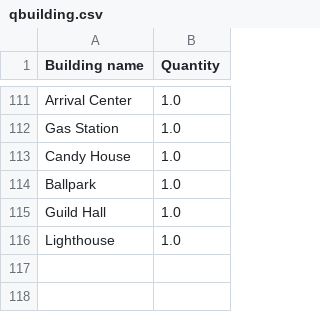
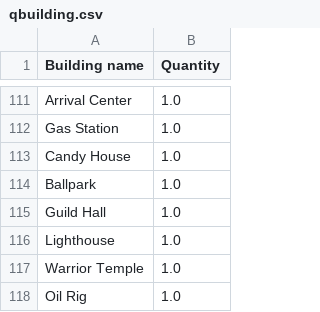
Before and after one commit to Lumind312/Pixel-People-Prod-Optimization, a CSV file: qbuilding.csv, drawn as a sheet; only a part is shown, gaps mark what is left out.

```diff
--- a/qbuilding.csv
+++ b/qbuilding.csv
@@ -116 +116,3 @@ Guild Hall,1.0
 Lighthouse,1.0
+Warrior Temple,1.0
+Oil Rig,1.0
```
Also changed, not shown: qpeople.csv, 7 other files.
